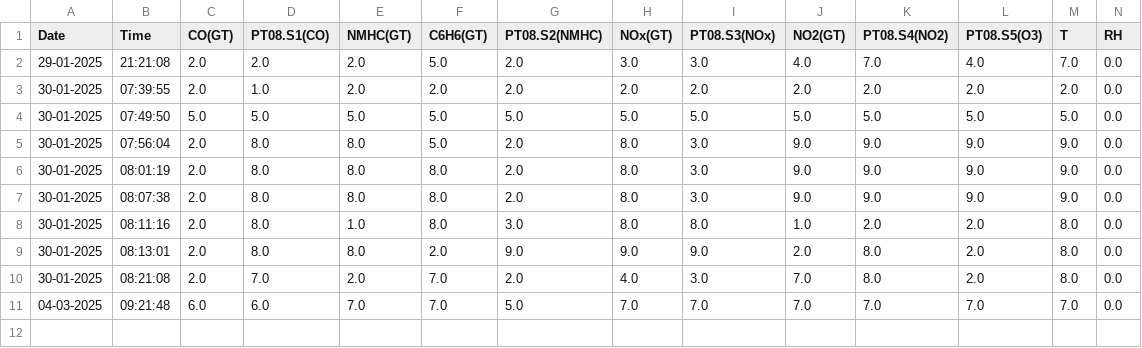
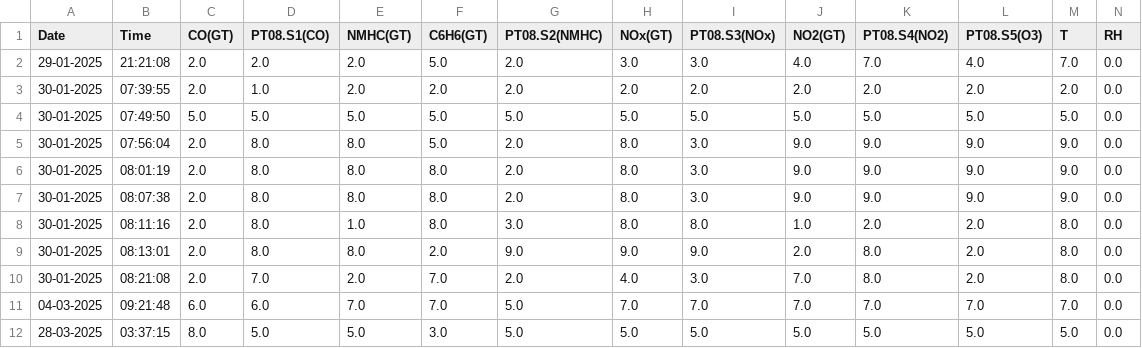
Before and after one commit to smartsubhash/subbu, a CSV file: survey_responses.csv, drawn as a sheet; only a part is shown; rows hold the shown columns only; the diff names each change by its address in the sheet, - before the commit and + after, or states it on an @@ line.

```diff
--- a/survey_responses.csv
+++ b/survey_responses.csv
+row 12: 28-03-2025 | 03:37:15 | 8.0 | 5.0 | 5.0 | 3.0 | 5.0 | 5.0 | 5.0 | 5.0 | 5.0 | 5.0 | 5.0 | 0.0
```
Also changed, not shown: 8 other files.
